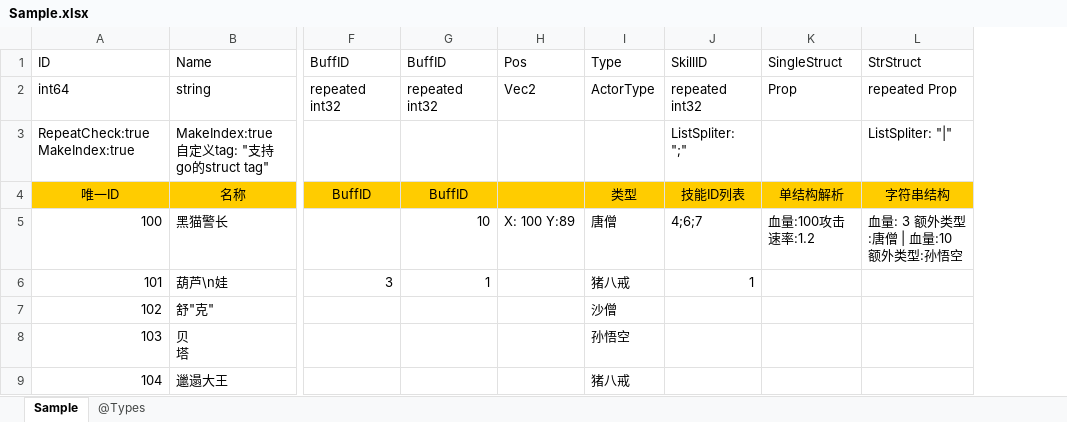
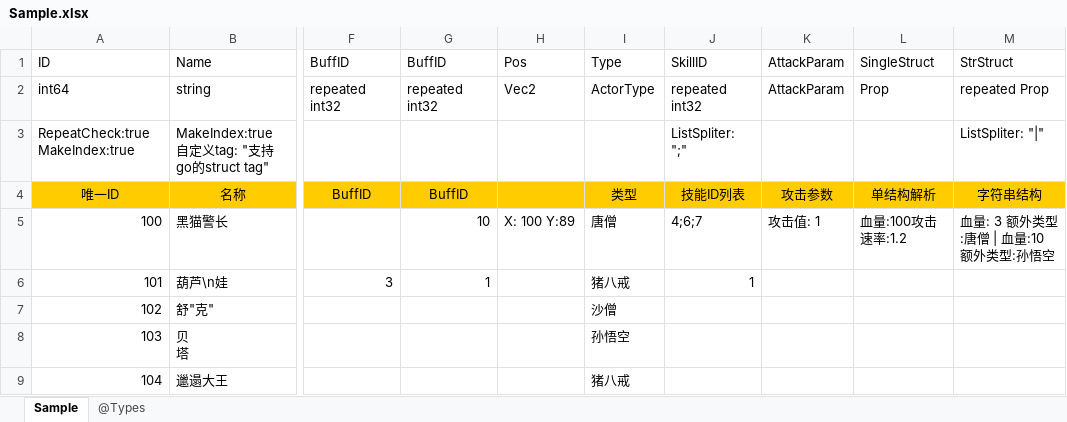
Before and after one commit to davyxu/tabtoy, an Excel workbook: exportorv2/example/Sample.xlsx, sheet Sample, drawn as a sheet; only a part is shown, gaps mark what is left out; values as stored, in another font and other column widths than the file's, no borders; charts and pictures not drawn; the diff names each change by its address in the sheet, - before the commit and + after, or states it on an @@ line.

```diff
--- a/exportorv2/example/Sample.xlsx (sheet Sample)
+++ b/exportorv2/example/Sample.xlsx (sheet Sample)
+column K, rows 1-5: AttackParam | AttackParam |  | 攻击参数 | 攻击值: 1
```
Also changed, not shown: sheet @Types, 13 other files.
